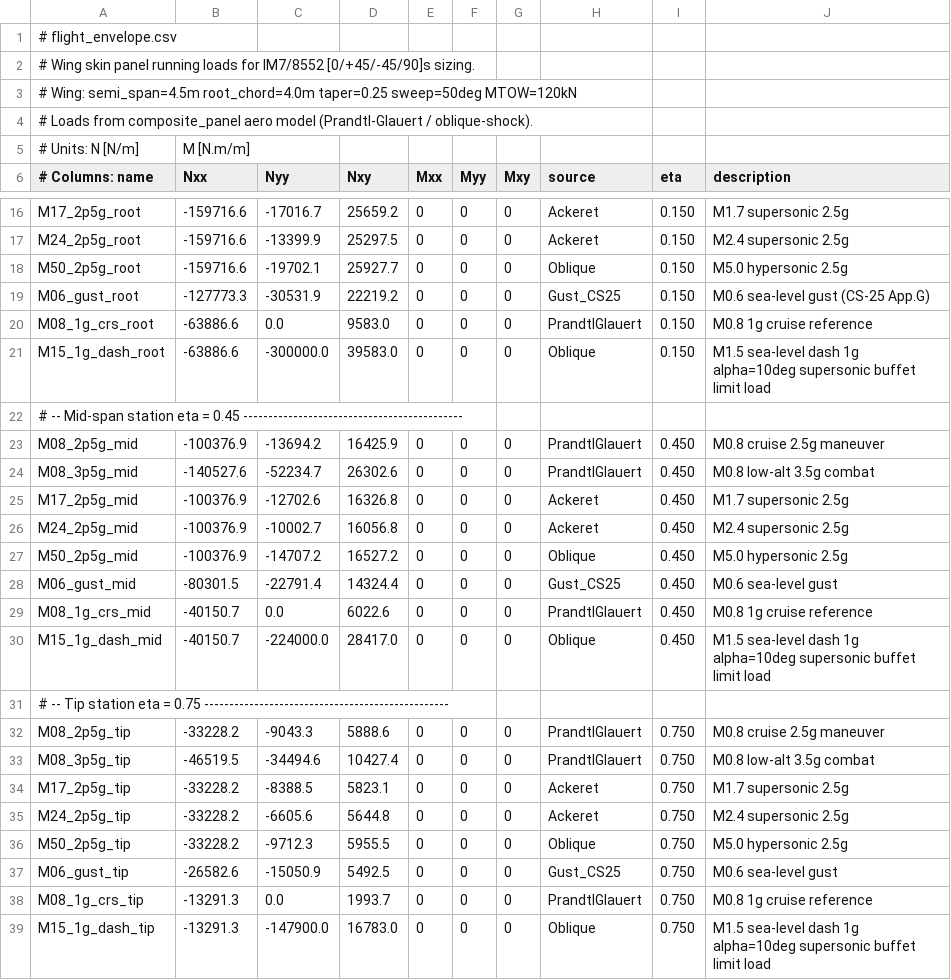
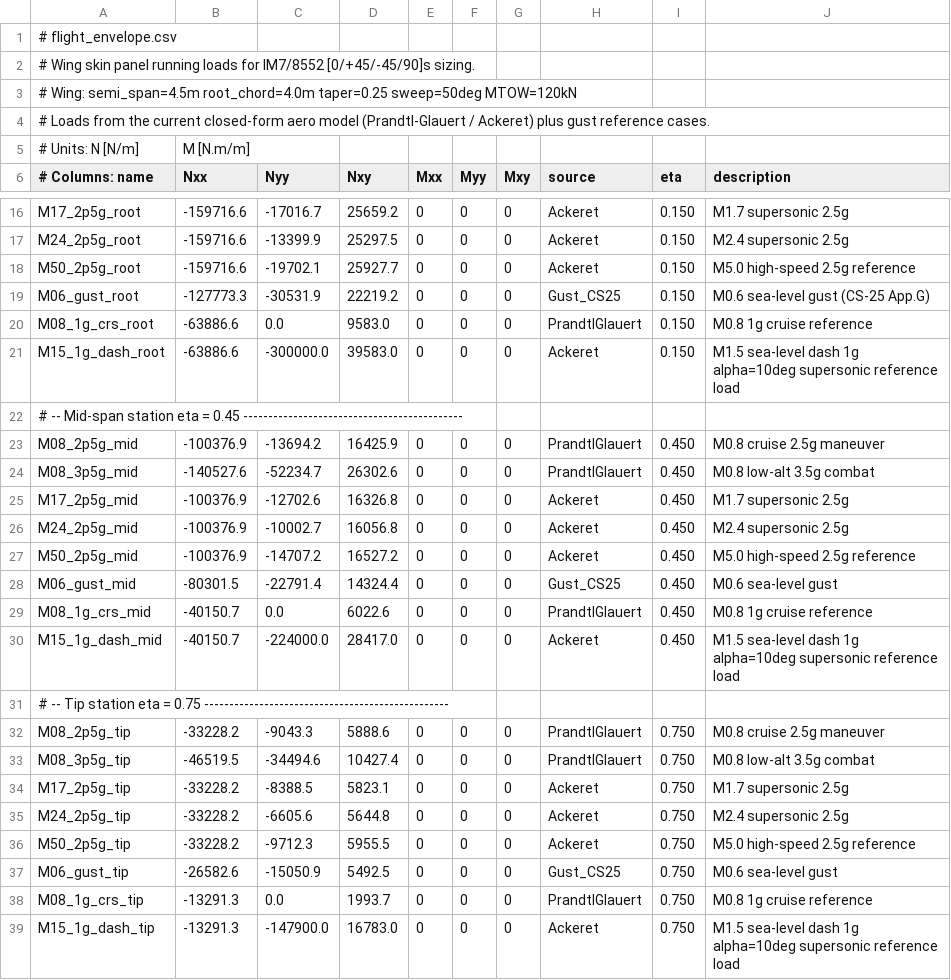
Before and after one commit to rootAmos/ss_comp_panel, a CSV file: scripts/flight_envelope.csv, drawn as a sheet; only a part is shown, gaps mark what is left out.

```diff
--- a/scripts/flight_envelope.csv
+++ b/scripts/flight_envelope.csv
@@ -3,3 +3,3 @@
 # Wing: semi_span=4.5m  root_chord=4.0m  taper=0.25  sweep=50deg  MTOW=120kN
-# Loads from composite_panel aero model (Prandtl-Glauert / oblique-shock).
+# Loads from the current closed-form aero model (Prandtl-Glauert / Ackeret) plus gust reference cases.
 # Units: N [N/m],  M [N.m/m]
@@ -17,6 +17,6 @@ M17_2p5g_root,-159716.6,-17016.7,25659.2,0,0,0,Ackeret,0.150,M1.7 supersonic 2.5
 M24_2p5g_root,-159716.6,-13399.9,25297.5,0,0,0,Ackeret,0.150,M2.4 supersonic 2.5g
-M50_2p5g_root,-159716.6,-19702.1,25927.7,0,0,0,Oblique,0.150,M5.0 hypersonic 2.5g
+M50_2p5g_root,-159716.6,-19702.1,25927.7,0,0,0,Ackeret,0.150,M5.0 high-speed 2.5g reference
 M06_gust_root,-127773.3,-30531.9,22219.2,0,0,0,Gust_CS25,0.150,M0.6 sea-level gust (CS-25 App.G)
 M08_1g_crs_root,-63886.6,0.0,9583.0,0,0,0,PrandtlGlauert,0.150,M0.8 1g cruise reference
-M15_1g_dash_root,-63886.6,-300000.0,39583.0,0,0,0,Oblique,0.150,M1.5 sea-level dash 1g alpha=10deg supersonic buffet limit load
+M15_1g_dash_root,-63886.6,-300000.0,39583.0,0,0,0,Ackeret,0.150,M1.5 sea-level dash 1g alpha=10deg supersonic reference load
 # -- Mid-span station  eta = 0.45 --------------------------------------------
@@ -26,6 +26,6 @@ M17_2p5g_mid,-100376.9,-12702.6,16326.8,0,0,0,Ackeret,0.450,M1.7 supersonic 2.5g
 M24_2p5g_mid,-100376.9,-10002.7,16056.8,0,0,0,Ackeret,0.450,M2.4 supersonic 2.5g
-M50_2p5g_mid,-100376.9,-14707.2,16527.2,0,0,0,Oblique,0.450,M5.0 hypersonic 2.5g
+M50_2p5g_mid,-100376.9,-14707.2,16527.2,0,0,0,Ackeret,0.450,M5.0 high-speed 2.5g reference
 M06_gust_mid,-80301.5,-22791.4,14324.4,0,0,0,Gust_CS25,0.450,M0.6 sea-level gust
 M08_1g_crs_mid,-40150.7,0.0,6022.6,0,0,0,PrandtlGlauert,0.450,M0.8 1g cruise reference
-M15_1g_dash_mid,-40150.7,-224000.0,28417.0,0,0,0,Oblique,0.450,M1.5 sea-level dash 1g alpha=10deg supersonic buffet limit load
+M15_1g_dash_mid,-40150.7,-224000.0,28417.0,0,0,0,Ackeret,0.450,M1.5 sea-level dash 1g alpha=10deg supersonic reference load
 # -- Tip station  eta = 0.75 -------------------------------------------------
@@ -35,5 +35,5 @@ M17_2p5g_tip,-33228.2,-8388.5,5823.1,0,0,0,Ackeret,0.750,M1.7 supersonic 2.5g
 M24_2p5g_tip,-33228.2,-6605.6,5644.8,0,0,0,Ackeret,0.750,M2.4 supersonic 2.5g
-M50_2p5g_tip,-33228.2,-9712.3,5955.5,0,0,0,Oblique,0.750,M5.0 hypersonic 2.5g
+M50_2p5g_tip,-33228.2,-9712.3,5955.5,0,0,0,Ackeret,0.750,M5.0 high-speed 2.5g reference
 M06_gust_tip,-26582.6,-15050.9,5492.5,0,0,0,Gust_CS25,0.750,M0.6 sea-level gust
 M08_1g_crs_tip,-13291.3,0.0,1993.7,0,0,0,PrandtlGlauert,0.750,M0.8 1g cruise reference
-M15_1g_dash_tip,-13291.3,-147900.0,16783.0,0,0,0,Oblique,0.750,M1.5 sea-level dash 1g alpha=10deg supersonic buffet limit load
+M15_1g_dash_tip,-13291.3,-147900.0,16783.0,0,0,0,Ackeret,0.750,M1.5 sea-level dash 1g alpha=10deg supersonic reference load
```
Also changed, not shown: 23 other files.
